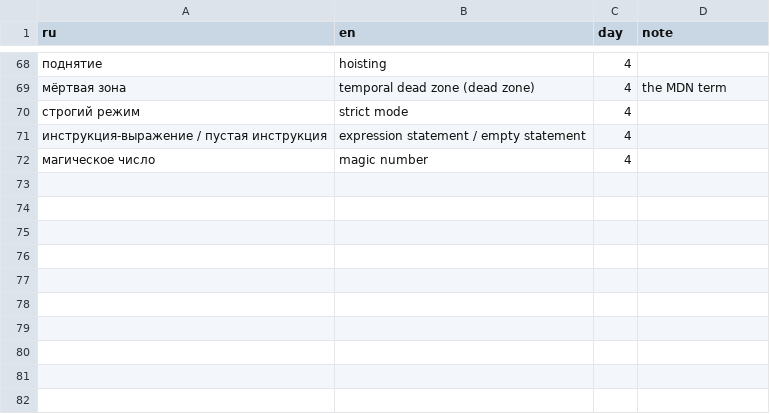
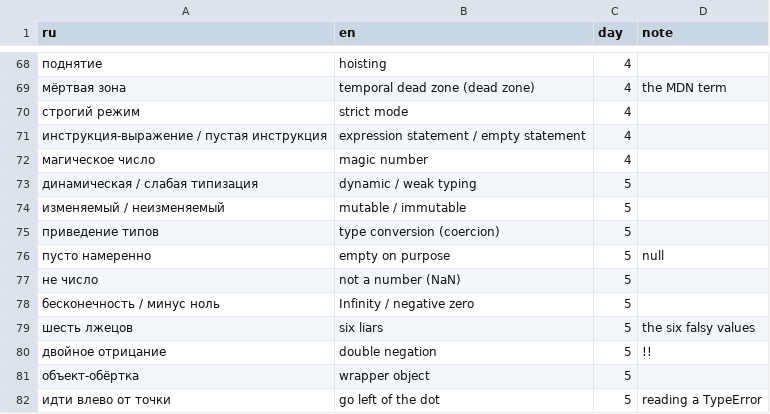
Before and after one commit to TheSeydiCharyyev/javascript-essentials, a CSV file: docs/glossary.csv, drawn as a sheet; only a part is shown, gaps mark what is left out.

Commit message:
Translate day 5 into English: data types, typeof, null, undefined and NaN, RU and EN links, glossary terms

```diff
--- a/docs/glossary.csv
+++ b/docs/glossary.csv
@@ -72 +72,11 @@ ru,en,day,note
 магическое число,magic number,4,
+динамическая / слабая типизация,dynamic / weak typing,5,
+изменяемый / неизменяемый,mutable / immutable,5,
+приведение типов,type conversion (coercion),5,
+пусто намеренно,empty on purpose,5,null
+не число,not a number (NaN),5,
+бесконечность / минус ноль,Infinity / negative zero,5,
+шесть лжецов,six liars,5,the six falsy values
+двойное отрицание,double negation,5,!!
+объект-обёртка,wrapper object,5,
+идти влево от точки,go left of the dot,5,reading a TypeError
```
Also changed, not shown: 7 other files.
